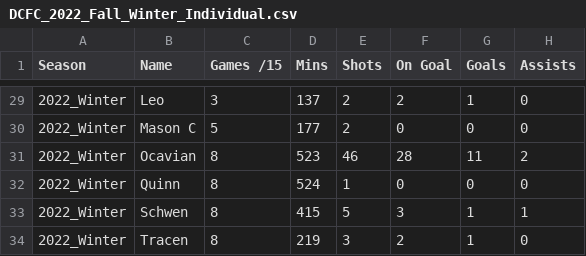
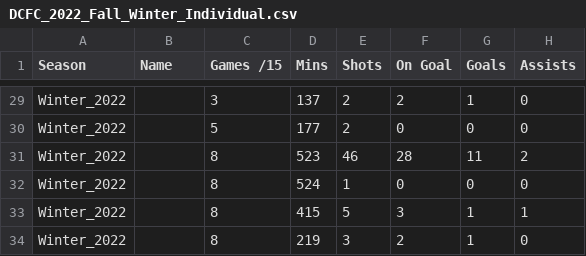
Before and after one commit to Frederick-Jerome-Thompson/ClubStats, a CSV file: DCFC_2022_Fall_Winter_Individual.csv, drawn as a sheet; only a part is shown, gaps mark what is left out; the diff covers the shown part only; the diff names each change by its address in the sheet, - before the commit and + after, or states it on an @@ line.

```diff
--- a/DCFC_2022_Fall_Winter_Individual.csv
+++ b/DCFC_2022_Fall_Winter_Individual.csv
-A29:A34 (Season): 2022_Winter
+A29:A34 (Season): Winter_2022
-B29 (Name): Leo
+B29 (Name): (empty)
-B30 (Name): Mason C
+B30 (Name): (empty)
-B31 (Name): Ocavian
+B31 (Name): (empty)
-B32 (Name): Quinn
+B32 (Name): (empty)
-B33 (Name): Schwen
+B33 (Name): (empty)
-B34 (Name): Tracen
+B34 (Name): (empty)
```
Also changed, not shown: 54 edited cells elsewhere in this file.
